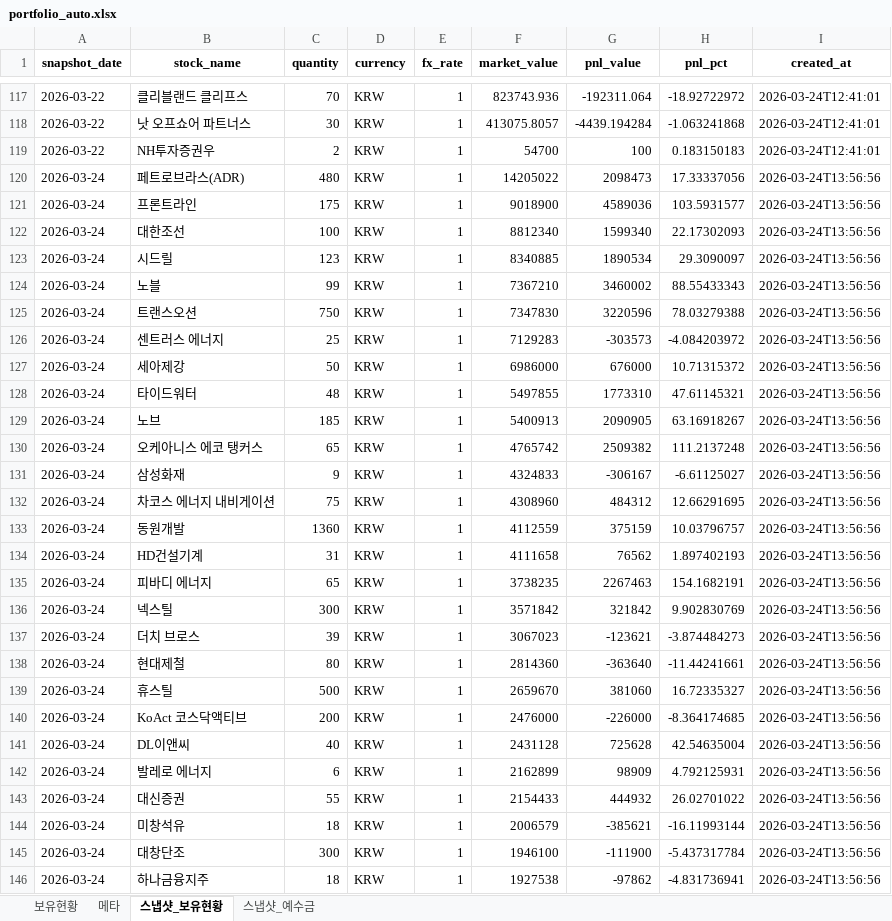
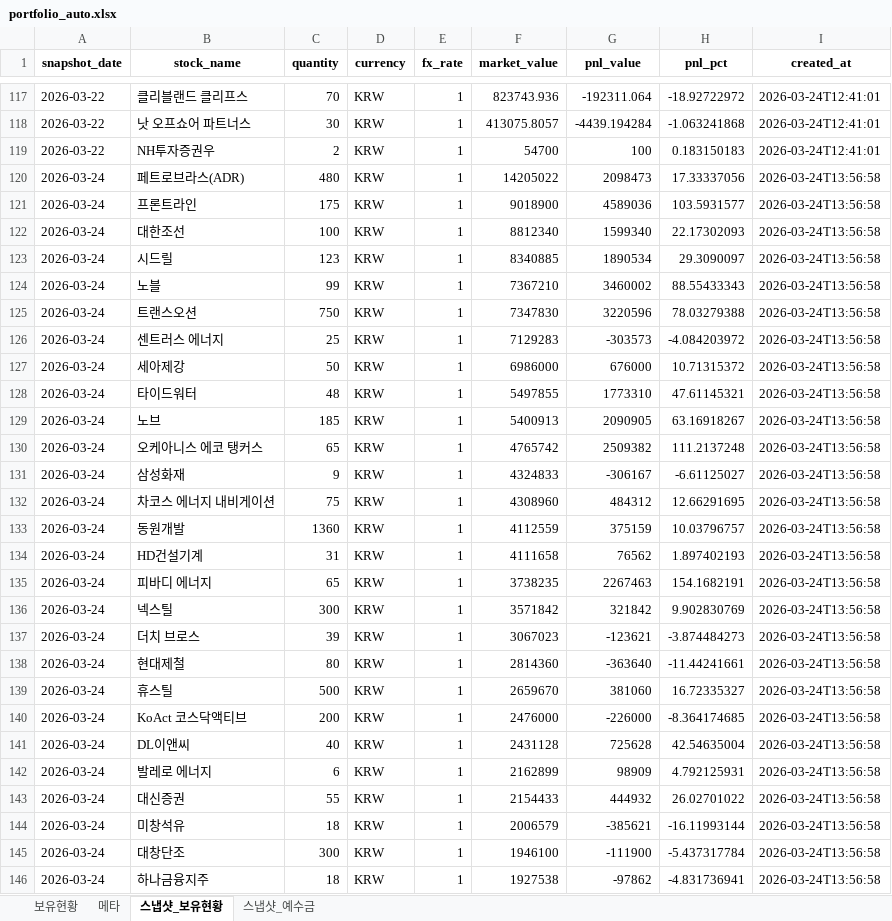
Before and after one commit to ssungjun83/invest_diary, an Excel workbook: portfolio_auto.xlsx, sheet 스냅샷_보유현황, drawn as a sheet; only a part is shown, gaps mark what is left out; values as stored, in another font and other column widths than the file's, no borders; the diff covers the shown part only; the diff names each change by its address in the sheet, - before the commit and + after, or states it on an @@ line.

Commit message:
auto: portfolio snapshot 2026-03-24 (2026-03-24T13:56:59)

```diff
--- a/portfolio_auto.xlsx (sheet 스냅샷_보유현황)
+++ b/portfolio_auto.xlsx (sheet 스냅샷_보유현황)
-I120:I146 (created_at): 2026-03-24T13:56:56
+I120:I146 (created_at): 2026-03-24T13:56:58
```
Also changed, not shown: 10 edited cells elsewhere in this sheet, sheet 메타, sheet 스냅샷_예수금.
